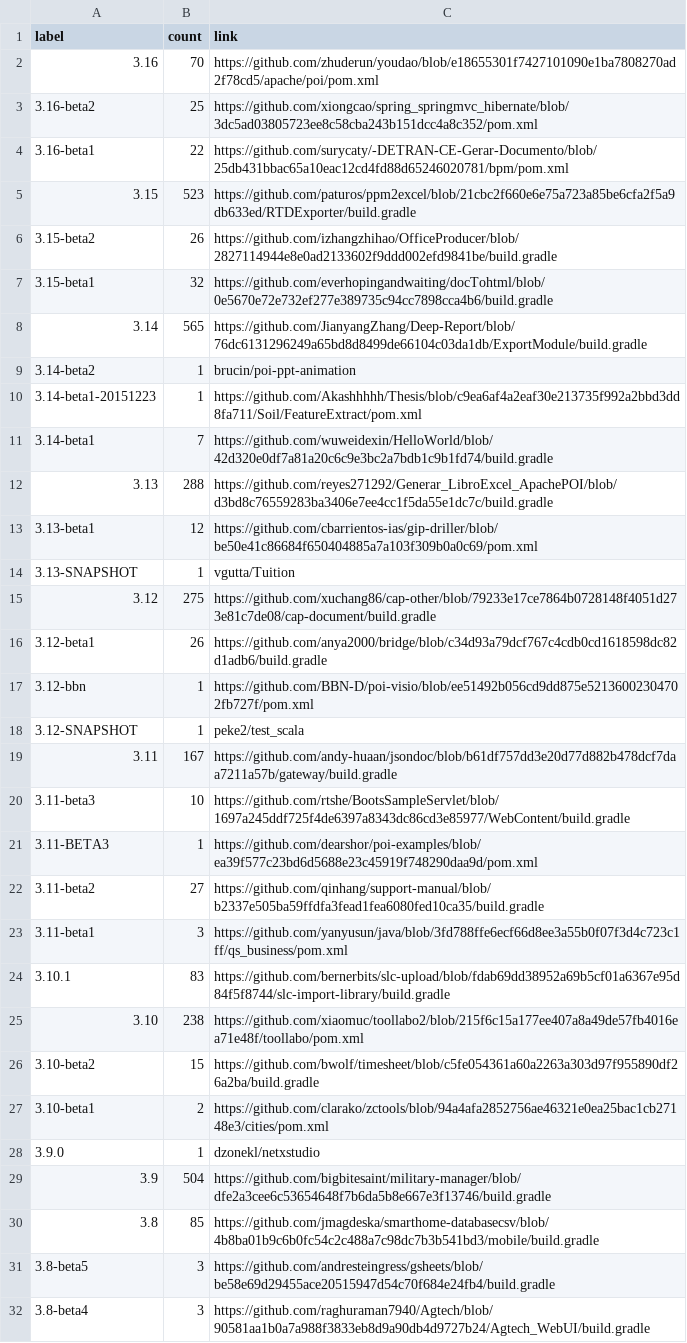
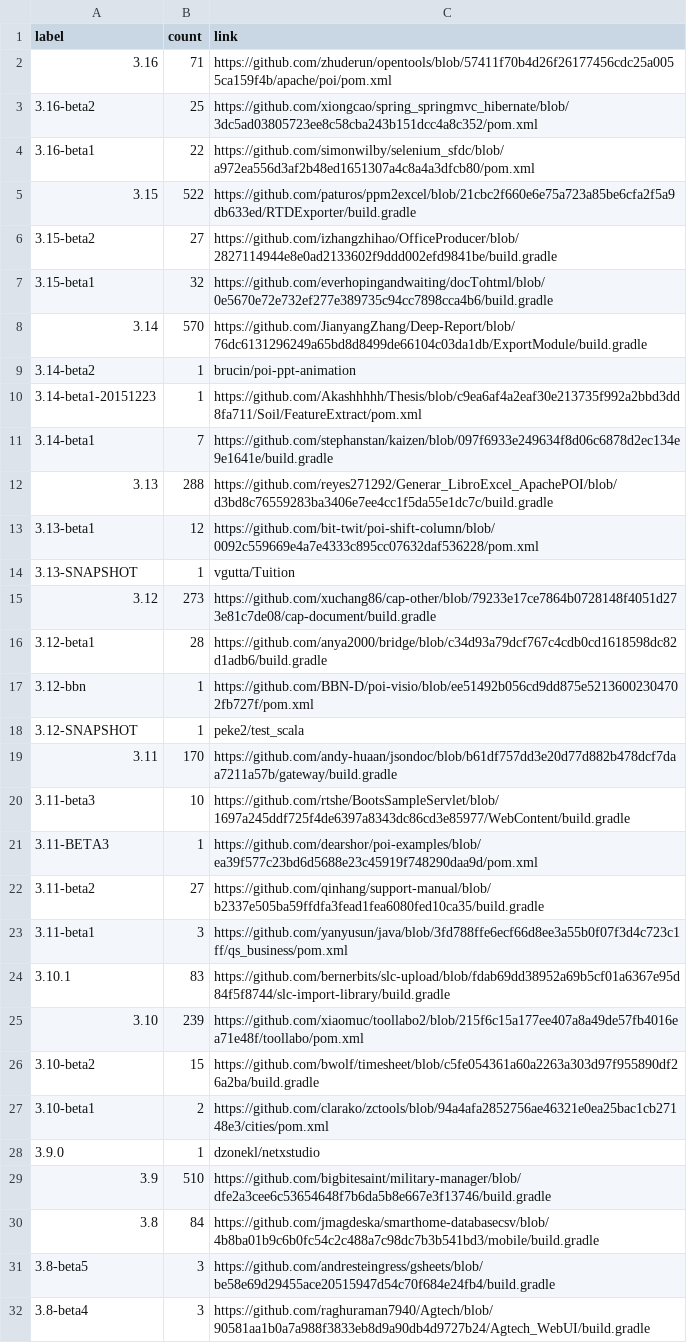
Before and after one commit to centic9/github-version-statistics, a CSV file: docs/resultsAll.csv, drawn as a sheet; only a part is shown; the diff covers the shown part only.

```diff
--- a/docs/resultsAll.csv
+++ b/docs/resultsAll.csv
@@ -1,20 +1,20 @@
 label,count,link
-3.16,70,https://github.com/zhuderun/youdao/blob/e18655301f7427101090e1ba7808270ad2f78cd5/apache/poi/pom.xml
+3.16,71,https://github.com/zhuderun/opentools/blob/57411f70b4d26f26177456cdc25a0055ca159f4b/apache/poi/pom.xml
 3.16-beta2,25,https://github.com/xiongcao/spring_springmvc_hibernate/blob/3dc5ad03805723ee8c58cba243b151dcc4a8c352/pom.xml
-3.16-beta1,22,https://github.com/surycaty/-DETRAN-CE-Gerar-Documento/blob/25db431bbac65a10eac12cd4fd88d65246020781/bpm/pom.xml
-3.15,523,https://github.com/paturos/ppm2excel/blob/21cbc2f660e6e75a723a85be6cfa2f5a9db633ed/RTDExporter/build.gradle
-3.15-beta2,26,https://github.com/izhangzhihao/OfficeProducer/blob/2827114944e8e0ad2133602f9ddd002efd9841be/build.gradle
+3.16-beta1,22,https://github.com/simonwilby/selenium_sfdc/blob/a972ea556d3af2b48ed1651307a4c8a4a3dfcb80/pom.xml
+3.15,522,https://github.com/paturos/ppm2excel/blob/21cbc2f660e6e75a723a85be6cfa2f5a9db633ed/RTDExporter/build.gradle
+3.15-beta2,27,https://github.com/izhangzhihao/OfficeProducer/blob/2827114944e8e0ad2133602f9ddd002efd9841be/build.gradle
 3.15-beta1,32,https://github.com/everhopingandwaiting/docTohtml/blob/0e5670e72e732ef277e389735c94cc7898cca4b6/build.gradle
-3.14,565,https://github.com/JianyangZhang/Deep-Report/blob/76dc6131296249a65bd8d8499de66104c03da1db/ExportModule/build.gradle
+3.14,570,https://github.com/JianyangZhang/Deep-Report/blob/76dc6131296249a65bd8d8499de66104c03da1db/ExportModule/build.gradle
 3.14-beta2,1,brucin/poi-ppt-animation
 3.14-beta1-20151223,1,https://github.com/Akashhhhh/Thesis/blob/c9ea6af4a2eaf30e213735f992a2bbd3dd8fa711/Soil/FeatureExtract/pom.xml
-3.14-beta1,7,https://github.com/wuweidexin/HelloWorld/blob/42d320e0df7a81a20c6c9e3bc2a7bdb1c9b1fd74/build.gradle
+3.14-beta1,7,https://github.com/stephanstan/kaizen/blob/097f6933e249634f8d06c6878d2ec134e9e1641e/build.gradle
 3.13,288,https://github.com/reyes271292/Generar_LibroExcel_ApachePOI/blob/d3bd8c76559283ba3406e7ee4cc1f5da55e1dc7c/build.gradle
-3.13-beta1,12,https://github.com/cbarrientos-ias/gip-driller/blob/be50e41c86684f650404885a7a103f309b0a0c69/pom.xml
+3.13-beta1,12,https://github.com/bit-twit/poi-shift-column/blob/0092c559669e4a7e4333c895cc07632daf536228/pom.xml
 3.13-SNAPSHOT,1,vgutta/Tuition
-3.12,275,https://github.com/xuchang86/cap-other/blob/79233e17ce7864b0728148f4051d273e81c7de08/cap-document/build.gradle
-3.12-beta1,26,https://github.com/anya2000/bridge/blob/c34d93a79dcf767c4cdb0cd1618598dc82d1adb6/build.gradle
+3.12,273,https://github.com/xuchang86/cap-other/blob/79233e17ce7864b0728148f4051d273e81c7de08/cap-document/build.gradle
+3.12-beta1,28,https://github.com/anya2000/bridge/blob/c34d93a79dcf767c4cdb0cd1618598dc82d1adb6/build.gradle
 3.12-bbn,1,https://github.com/BBN-D/poi-visio/blob/ee51492b056cd9dd875e52136002304702fb727f/pom.xml
 3.12-SNAPSHOT,1,peke2/test_scala
-3.11,167,https://github.com/andy-huaan/jsondoc/blob/b61df757dd3e20d77d882b478dcf7daa7211a57b/gateway/build.gradle
+3.11,170,https://github.com/andy-huaan/jsondoc/blob/b61df757dd3e20d77d882b478dcf7daa7211a57b/gateway/build.gradle
 3.11-beta3,10,https://github.com/rtshe/BootsSampleServlet/blob/1697a245ddf725f4de6397a8343dc86cd3e85977/WebContent/build.gradle
@@ -24,3 +24,3 @@ label,count,link
 3.10.1,83,https://github.com/bernerbits/slc-upload/blob/fdab69dd38952a69b5cf01a6367e95d84f5f8744/slc-import-library/build.gradle
-3.10,238,https://github.com/xiaomuc/toollabo2/blob/215f6c15a177ee407a8a49de57fb4016ea71e48f/toollabo/pom.xml
+3.10,239,https://github.com/xiaomuc/toollabo2/blob/215f6c15a177ee407a8a49de57fb4016ea71e48f/toollabo/pom.xml
 3.10-beta2,15,https://github.com/bwolf/timesheet/blob/c5fe054361a60a2263a303d97f955890df26a2ba/build.gradle
@@ -28,4 +28,4 @@ label,count,link
 3.9.0,1,dzonekl/netxstudio
-3.9,504,https://github.com/bigbitesaint/military-manager/blob/dfe2a3cee6c53654648f7b6da5b8e667e3f13746/build.gradle
-3.8,85,https://github.com/jmagdeska/smarthome-databasecsv/blob/4b8ba01b9c6b0fc54c2c488a7c98dc7b3b541bd3/mobile/build.gradle
+3.9,510,https://github.com/bigbitesaint/military-manager/blob/dfe2a3cee6c53654648f7b6da5b8e667e3f13746/build.gradle
+3.8,84,https://github.com/jmagdeska/smarthome-databasecsv/blob/4b8ba01b9c6b0fc54c2c488a7c98dc7b3b541bd3/mobile/build.gradle
 3.8-beta5,3,https://github.com/andresteingress/gsheets/blob/be58e69d29455ace20515947d54c70f684e24fb4/build.gradle
```
Also changed, not shown: 1 edited cell elsewhere in this file, docs/_data/versionChanges.csv, docs/resultsCurrent.csv, 5 other files.
